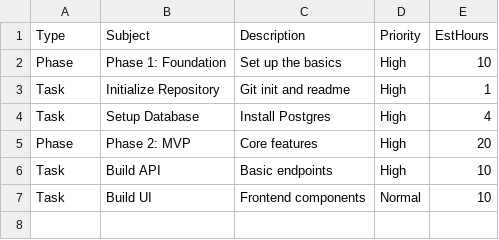
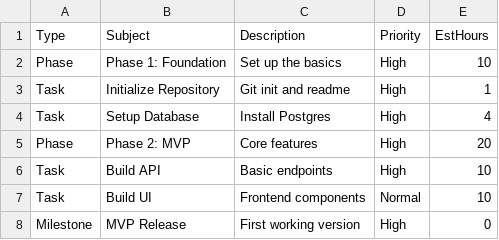
Before and after one commit to j-cray/openproject-sync, a CSV file: template.csv, drawn as a sheet.

Commit message:
feat: add support for Milestone type

```diff
--- a/template.csv
+++ b/template.csv
@@ -7 +7,2 @@ Task,Build API,Basic endpoints,High,10
 Task,Build UI,Frontend components,Normal,10
+Milestone,MVP Release,First working version,High,0
```
Also changed, not shown: 2 other files.
